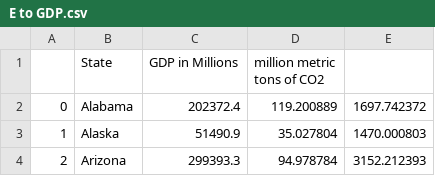
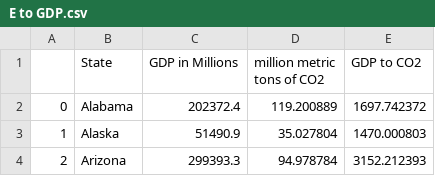
Before and after one commit to Sager9/GDP-to-CO2-Emission, a CSV file: Alec/E to GDP.csv, drawn as a sheet; only a part is shown.

Commit message:
adding title

```diff
--- a/Alec/E to GDP.csv
+++ b/Alec/E to GDP.csv
@@ -1,2 +1,2 @@
-,State,GDP in Millions,million metric tons of CO2,
+,State,GDP in Millions,million metric tons of CO2,GDP to CO2
 0,Alabama,202372.4,119.200889,1697.742372
```
